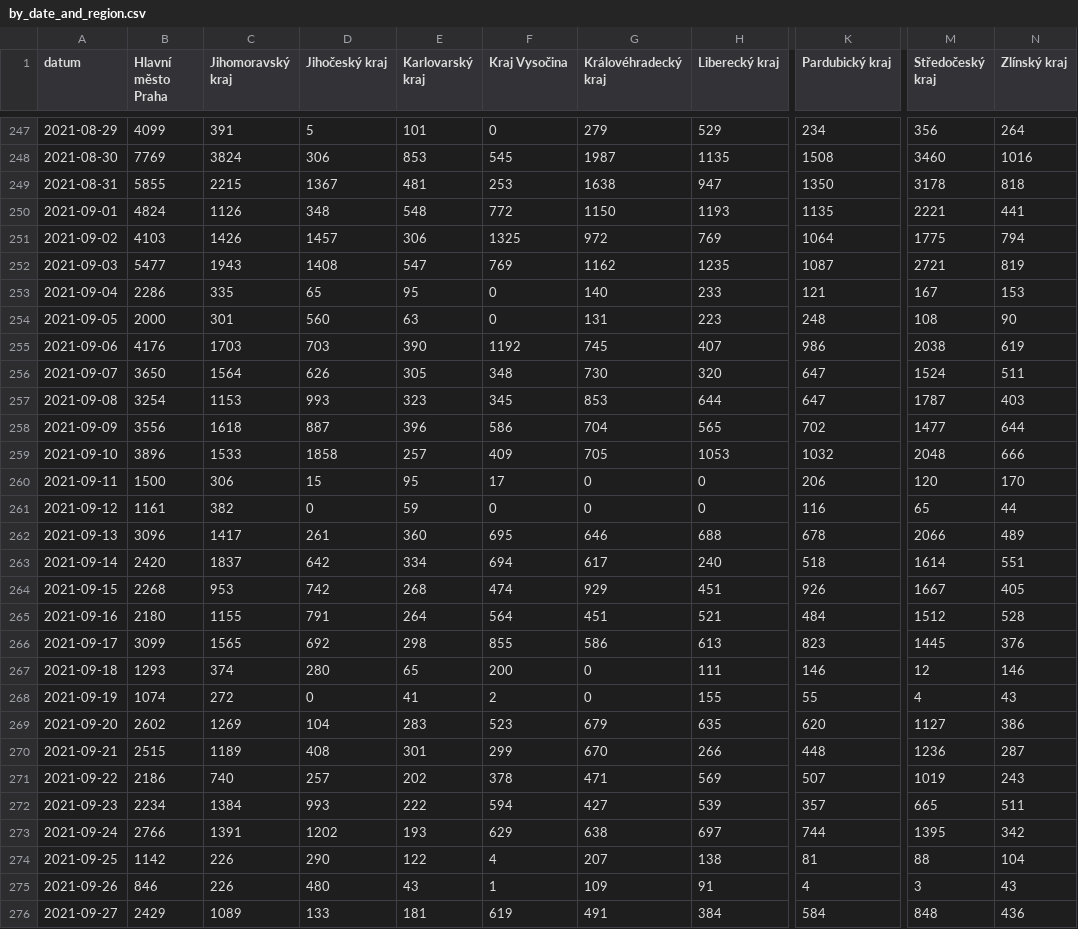
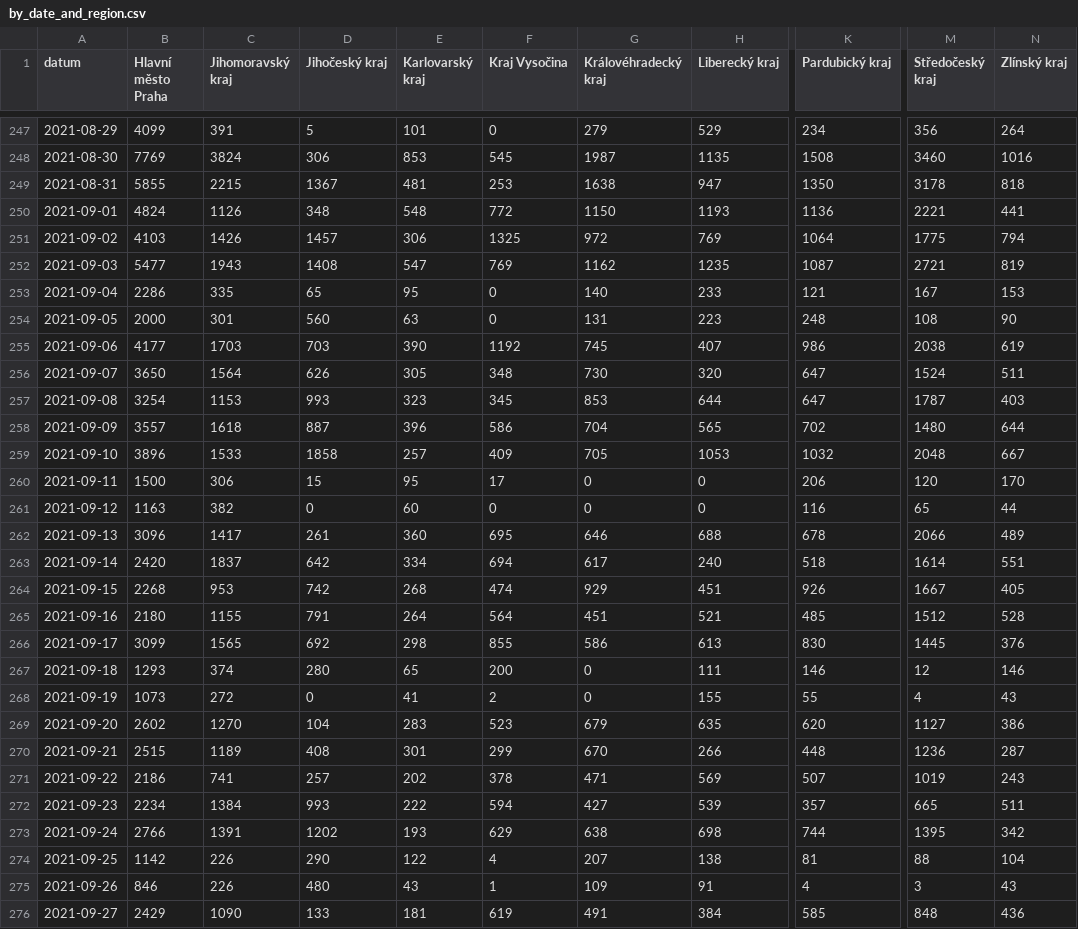
Before and after one commit to vykend/COVID19-Vaccination-Czechia, a CSV file: by_date_and_region.csv, drawn as a sheet; only a part is shown, gaps mark what is left out; the diff covers the shown part only; the diff names each change by its address in the sheet, - before the commit and + after, or states it on an @@ line.

```diff
--- a/by_date_and_region.csv
+++ b/by_date_and_region.csv
-K250 (Pardubický kraj): 1135
+K250 (Pardubický kraj): 1136
-B255 (Hlavní město Praha): 4176
+B255 (Hlavní město Praha): 4177
-B258 (Hlavní město Praha): 3556
+B258 (Hlavní město Praha): 3557
-M258 (Středočeský kraj): 1477
+M258 (Středočeský kraj): 1480
-N259 (Zlínský kraj): 666
+N259 (Zlínský kraj): 667
-B261 (Hlavní město Praha): 1161
+B261 (Hlavní město Praha): 1163
-E261 (Karlovarský kraj): 59
+E261 (Karlovarský kraj): 60
-K265 (Pardubický kraj): 484
+K265 (Pardubický kraj): 485
-K266 (Pardubický kraj): 823
+K266 (Pardubický kraj): 830
-B268 (Hlavní město Praha): 1074
+B268 (Hlavní město Praha): 1073
-C269 (Jihomoravský kraj): 1269
+C269 (Jihomoravský kraj): 1270
-C271 (Jihomoravský kraj): 740
+C271 (Jihomoravský kraj): 741
-H273 (Liberecký kraj): 697
+H273 (Liberecký kraj): 698
-C276 (Jihomoravský kraj): 1089
+C276 (Jihomoravský kraj): 1090
-K276 (Pardubický kraj): 584
+K276 (Pardubický kraj): 585
```
Also changed, not shown: 1 added row and 30 edited cells elsewhere in this file, aggregation.csv, by_manufacturer.csv, 4 other files.
